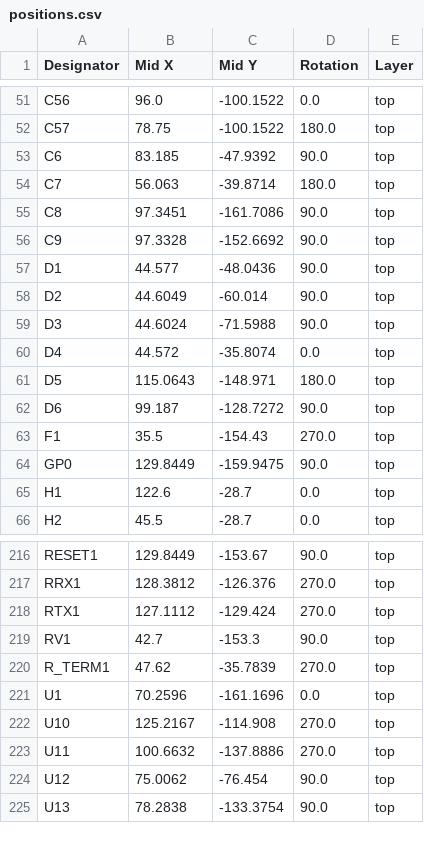
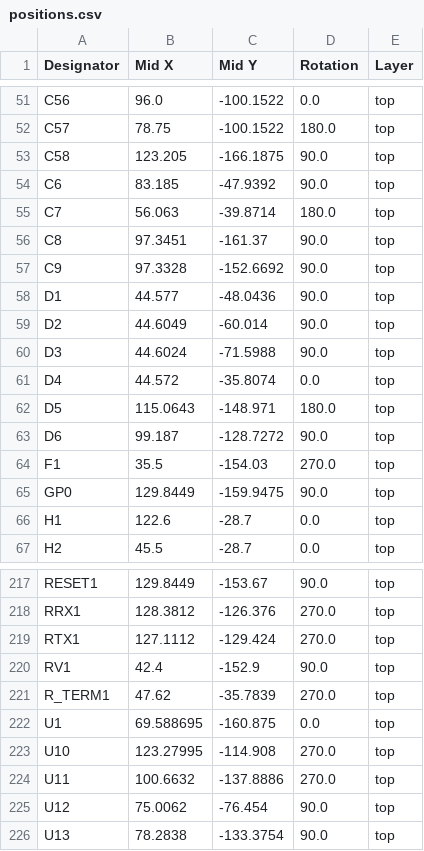
Before and after one commit to m-scasserra/TrabajoFinal_MIoT, a CSV file: Hardware/LoRa-Monitor/production/positions.csv, drawn as a sheet; only a part is shown, gaps mark what is left out.

Commit message:
Changed vias min vias hole to be 0.2mm and vias size to be 0.4mm. Regenerated production files.

```diff
--- a/Hardware/LoRa-Monitor/production/positions.csv
+++ b/Hardware/LoRa-Monitor/production/positions.csv
@@ -52,5 +52,6 @@ C56,96.0,-100.1522,0.0,top
 C57,78.75,-100.1522,180.0,top
+C58,123.205,-166.1875,90.0,top
 C6,83.185,-47.9392,90.0,top
 C7,56.063,-39.8714,180.0,top
-C8,97.3451,-161.7086,90.0,top
+C8,97.3451,-161.37,90.0,top
 C9,97.3328,-152.6692,90.0,top
@@ -62,3 +63,3 @@ D5,115.0643,-148.971,180.0,top
 D6,99.187,-128.7272,90.0,top
-F1,35.5,-154.43,270.0,top
+F1,35.5,-154.03,270.0,top
 GP0,129.8449,-159.9475,90.0,top
@@ -218,6 +219,6 @@ RRX1,128.3812,-126.376,270.0,top
 RTX1,127.1112,-129.424,270.0,top
-RV1,42.7,-153.3,90.0,top
+RV1,42.4,-152.9,90.0,top
 R_TERM1,47.62,-35.7839,270.0,top
-U1,70.2596,-161.1696,0.0,top
-U10,125.2167,-114.908,270.0,top
+U1,69.588695,-160.875,0.0,top
+U10,123.27995,-114.908,270.0,top
 U11,100.6632,-137.8886,270.0,top
```
Also changed, not shown: Hardware/LoRa-Monitor/production/bom.csv, Hardware/LoRa-Monitor/production/designators.csv, 3 other files.
